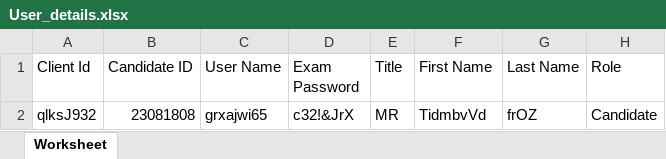
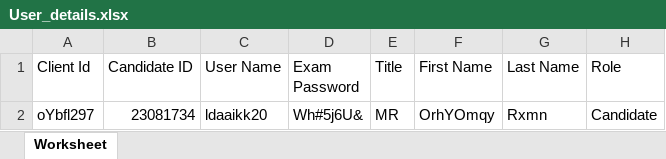
Before and after one commit to RaghuCPatel/Elumina, an Excel workbook: download/User_details.xlsx, sheet Worksheet, drawn as a sheet; values as stored, in another font and other column widths than the file's, no borders; removed rows and columns are numbered as before the commit, all else as after; the diff names each change by its address in the sheet, - before the commit and + after, or states it on an @@ line.

```diff
--- a/download/User_details.xlsx (sheet Worksheet)
+++ b/download/User_details.xlsx (sheet Worksheet)
-row 2: qlksJ932 | 23081808 | grxajwi65 | c32!&JrX | MR | TidmbvVd | frOZ | Candidate
+row 2: oYbfl297 | 23081734 | ldaaikk20 | Wh#5j6U& | MR | OrhYOmqy | Rxmn | Candidate
```
Also changed, not shown: 3 other files.
